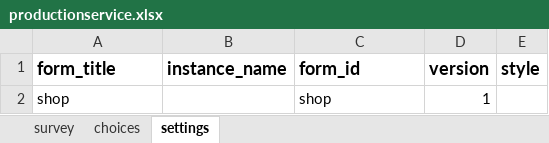
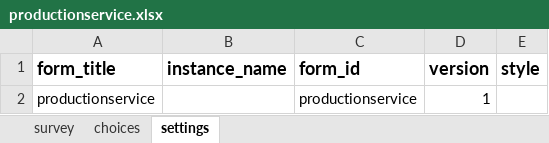
Before and after one commit to 52North/tulcea-tool, an Excel workbook: xlsforms/productionservice.xlsx, sheet settings, drawn as a sheet; values as stored, in another font and other column widths than the file's, no borders; removed rows and columns are numbered as before the commit, all else as after; the diff names each change by its address in the sheet, - before the commit and + after, or states it on an @@ line.

Commit message:
Add production service form

```diff
--- a/xlsforms/productionservice.xlsx (sheet settings)
+++ b/xlsforms/productionservice.xlsx (sheet settings)
-row 2: shop |  | shop | 1
+row 2: productionservice |  | productionservice | 1
```
Also changed, not shown: sheet choices, sheet survey, 17 other files.
